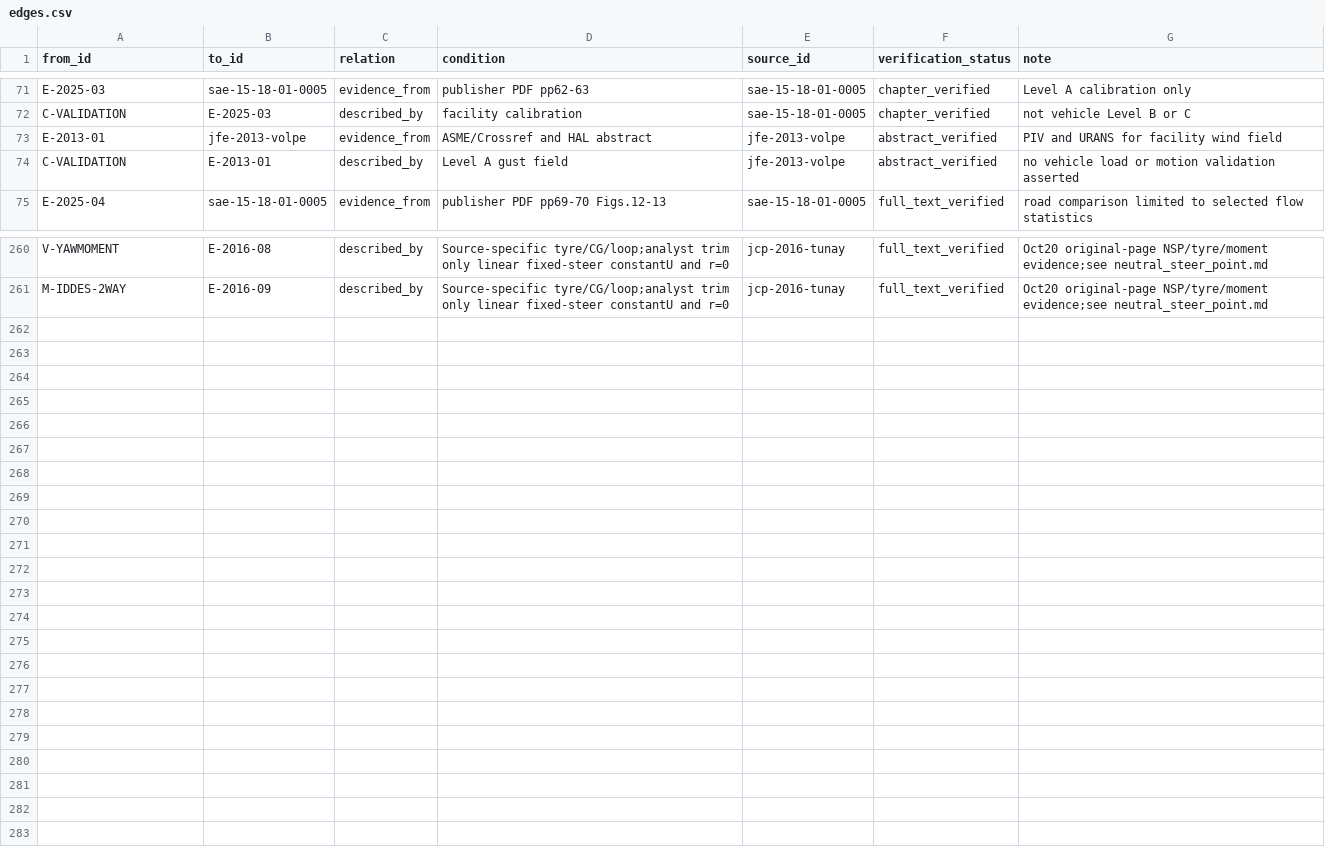
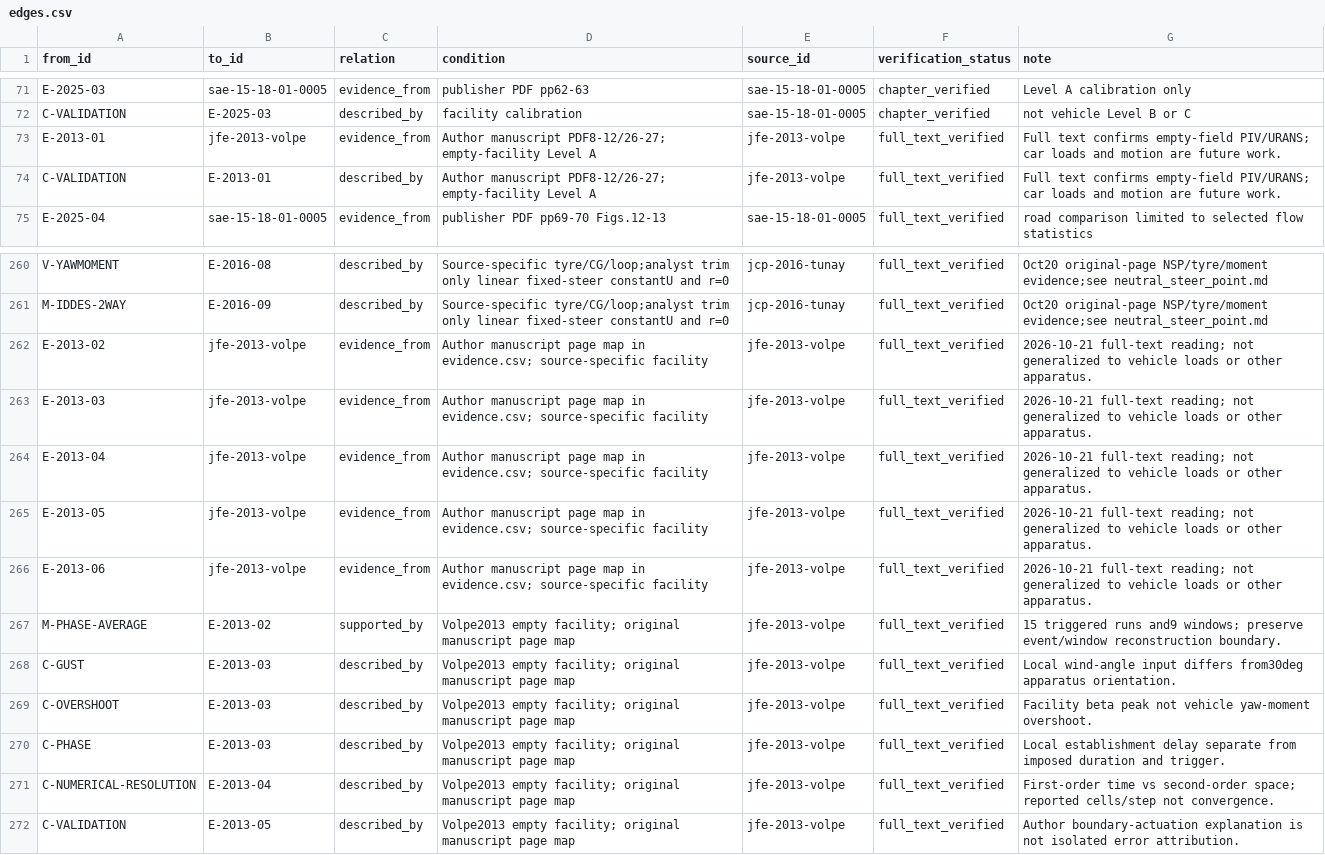
Before and after one commit to mao19990908/Crosswind, a CSV file: learning/graph/edges.csv, drawn as a sheet; only a part is shown, gaps mark what is left out.

```diff
--- a/learning/graph/edges.csv
+++ b/learning/graph/edges.csv
@@ -72,4 +72,4 @@ E-2025-03,sae-15-18-01-0005,evidence_from,publisher PDF pp62-63,sae-15-18-01-000
 C-VALIDATION,E-2025-03,described_by,facility calibration,sae-15-18-01-0005,chapter_verified,not vehicle Level B or C
-E-2013-01,jfe-2013-volpe,evidence_from,ASME/Crossref and HAL abstract,jfe-2013-volpe,abstract_verified,PIV and URANS for facility wind field
-C-VALIDATION,E-2013-01,described_by,Level A gust field,jfe-2013-volpe,abstract_verified,no vehicle load or motion validation asserted
+E-2013-01,jfe-2013-volpe,evidence_from,Author manuscript PDF8-12/26-27; empty-facility Level A,jfe-2013-volpe,full_text_verified,Full text confirms empty-field PIV/URANS; car loads and motion are future work.
+C-VALIDATION,E-2013-01,described_by,Author manuscript PDF8-12/26-27; empty-facility Level A,jfe-2013-volpe,full_text_verified,Full text confirms empty-field PIV/URANS; car loads and motion are future work.
 E-2025-04,sae-15-18-01-0005,evidence_from,publisher PDF pp69-70 Figs.12-13,sae-15-18-01-0005,full_text_verified,road comparison limited to selected flow statistics
@@ -261 +261,12 @@ V-YAWMOMENT,E-2016-08,described_by,Source-specific tyre/CG/loop;analyst trim onl
 M-IDDES-2WAY,E-2016-09,described_by,Source-specific tyre/CG/loop;analyst trim only linear fixed-steer constantU and r=0,jcp-2016-tunay,full_text_verified,Oct20 original-page NSP/tyre/moment evidence;see neutral_steer_point.md
+E-2013-02,jfe-2013-volpe,evidence_from,Author manuscript page map in evidence.csv; source-specific facility,jfe-2013-volpe,full_text_verified,2026-10-21 full-text reading; not generalized to vehicle loads or other apparatus.
+E-2013-03,jfe-2013-volpe,evidence_from,Author manuscript page map in evidence.csv; source-specific facility,jfe-2013-volpe,full_text_verified,2026-10-21 full-text reading; not generalized to vehicle loads or other apparatus.
+E-2013-04,jfe-2013-volpe,evidence_from,Author manuscript page map in evidence.csv; source-specific facility,jfe-2013-volpe,full_text_verified,2026-10-21 full-text reading; not generalized to vehicle loads or other apparatus.
+E-2013-05,jfe-2013-volpe,evidence_from,Author manuscript page map in evidence.csv; source-specific facility,jfe-2013-volpe,full_text_verified,2026-10-21 full-text reading; not generalized to vehicle loads or other apparatus.
+E-2013-06,jfe-2013-volpe,evidence_from,Author manuscript page map in evidence.csv; source-specific facility,jfe-2013-volpe,full_text_verified,2026-10-21 full-text reading; not generalized to vehicle loads or other apparatus.
+M-PHASE-AVERAGE,E-2013-02,supported_by,Volpe2013 empty facility; original manuscript page map,jfe-2013-volpe,full_text_verified,15 triggered runs and9 windows; preserve event/window reconstruction boundary.
+C-GUST,E-2013-03,described_by,Volpe2013 empty facility; original manuscript page map,jfe-2013-volpe,full_text_verified,Local wind-angle input differs from30deg apparatus orientation.
+C-OVERSHOOT,E-2013-03,described_by,Volpe2013 empty facility; original manuscript page map,jfe-2013-volpe,full_text_verified,Facility beta peak not vehicle yaw-moment overshoot.
+C-PHASE,E-2013-03,described_by,Volpe2013 empty facility; original manuscript page map,jfe-2013-volpe,full_text_verified,Local establishment delay separate from imposed duration and trigger.
+C-NUMERICAL-RESOLUTION,E-2013-04,described_by,Volpe2013 empty facility; original manuscript page map,jfe-2013-volpe,full_text_verified,First-order time vs second-order space; reported cells/step not convergence.
+C-VALIDATION,E-2013-05,described_by,Volpe2013 empty facility; original manuscript page map,jfe-2013-volpe,full_text_verified,Author boundary-actuation explanation is not isolated error attribution.
```
Also changed, not shown: learning/nodes/evidence.csv, sources/doi_registry.csv, 32 other files.
